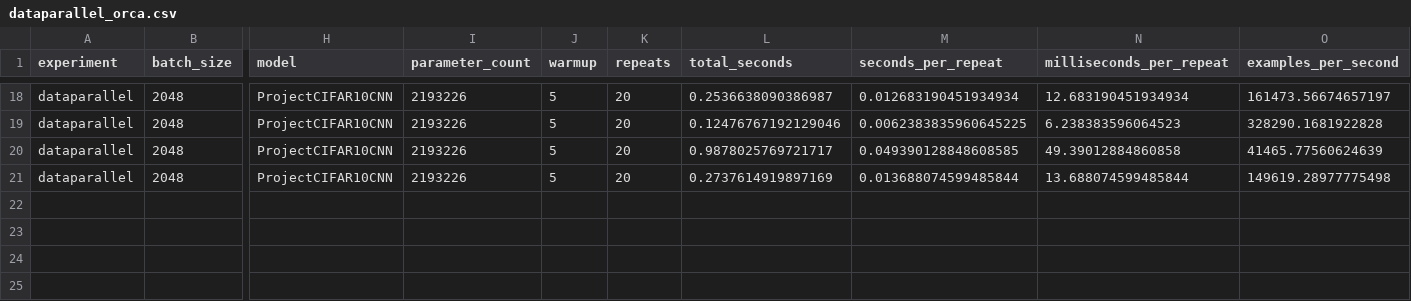
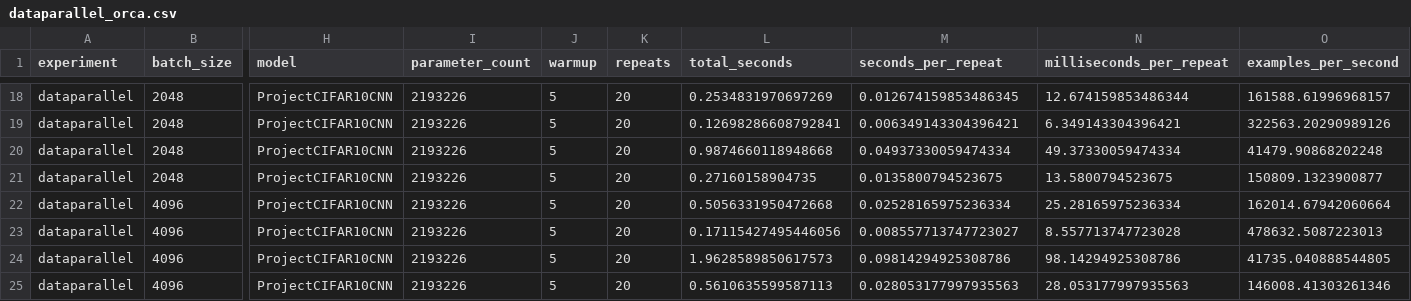
Before and after one commit to etoobian/ds2-gpu-acceleration, a CSV file: results/orca/dataparallel_orca.csv, drawn as a sheet; only a part is shown, gaps mark what is left out; rows hold the shown columns only; the diff covers the shown part only; the diff names each change by its address in the sheet, - before the commit and + after, or states it on an @@ line.

```diff
--- a/results/orca/dataparallel_orca.csv
+++ b/results/orca/dataparallel_orca.csv
-L18 (total_seconds): 0.2536638090386987
+L18 (total_seconds): 0.2534831970697269
-M18 (seconds_per_repeat): 0.012683190451934934
+M18 (seconds_per_repeat): 0.012674159853486345
-N18 (milliseconds_per_repeat): 12.683190451934934
+N18 (milliseconds_per_repeat): 12.674159853486344
-O18 (examples_per_second): 161473.56674657197
+O18 (examples_per_second): 161588.61996968157
-L19 (total_seconds): 0.12476767192129046
+L19 (total_seconds): 0.12698286608792841
-M19 (seconds_per_repeat): 0.0062383835960645225
+M19 (seconds_per_repeat): 0.006349143304396421
-N19 (milliseconds_per_repeat): 6.238383596064523
+N19 (milliseconds_per_repeat): 6.349143304396421
-O19 (examples_per_second): 328290.1681922828
+O19 (examples_per_second): 322563.20290989126
-L20 (total_seconds): 0.9878025769721717
+L20 (total_seconds): 0.9874660118948668
-M20 (seconds_per_repeat): 0.049390128848608585
+M20 (seconds_per_repeat): 0.04937330059474334
-N20 (milliseconds_per_repeat): 49.39012884860858
+N20 (milliseconds_per_repeat): 49.37330059474334
-O20 (examples_per_second): 41465.77560624639
+O20 (examples_per_second): 41479.90868202248
-L21 (total_seconds): 0.2737614919897169
+L21 (total_seconds): 0.27160158904735
-M21 (seconds_per_repeat): 0.013688074599485844
+M21 (seconds_per_repeat): 0.0135800794523675
-N21 (milliseconds_per_repeat): 13.688074599485844
+N21 (milliseconds_per_repeat): 13.5800794523675
-O21 (examples_per_second): 149619.28977775498
+O21 (examples_per_second): 150809.1323900877
+row 22: dataparallel | 4096 | ProjectCIFAR10CNN | 2193226 | 5 | 20 | 0.5056331950472668 | 0.02528165975236334 | 25.28165975236334 | 162014.67942060664
+row 23: dataparallel | 4096 | ProjectCIFAR10CNN | 2193226 | 5 | 20 | 0.17115427495446056 | 0.008557713747723027 | 8.557713747723028 | 478632.5087223013
+row 24: dataparallel | 4096 | ProjectCIFAR10CNN | 2193226 | 5 | 20 | 1.9628589850617573 | 0.09814294925308786 | 98.14294925308786 | 41735.040888544805
+row 25: dataparallel | 4096 | ProjectCIFAR10CNN | 2193226 | 5 | 20 | 0.5610635599587113 | 0.028053177997935563 | 28.053177997935563 | 146008.41303261346
```
Also changed, not shown: 64 edited cells elsewhere in this file, 3 other files.
